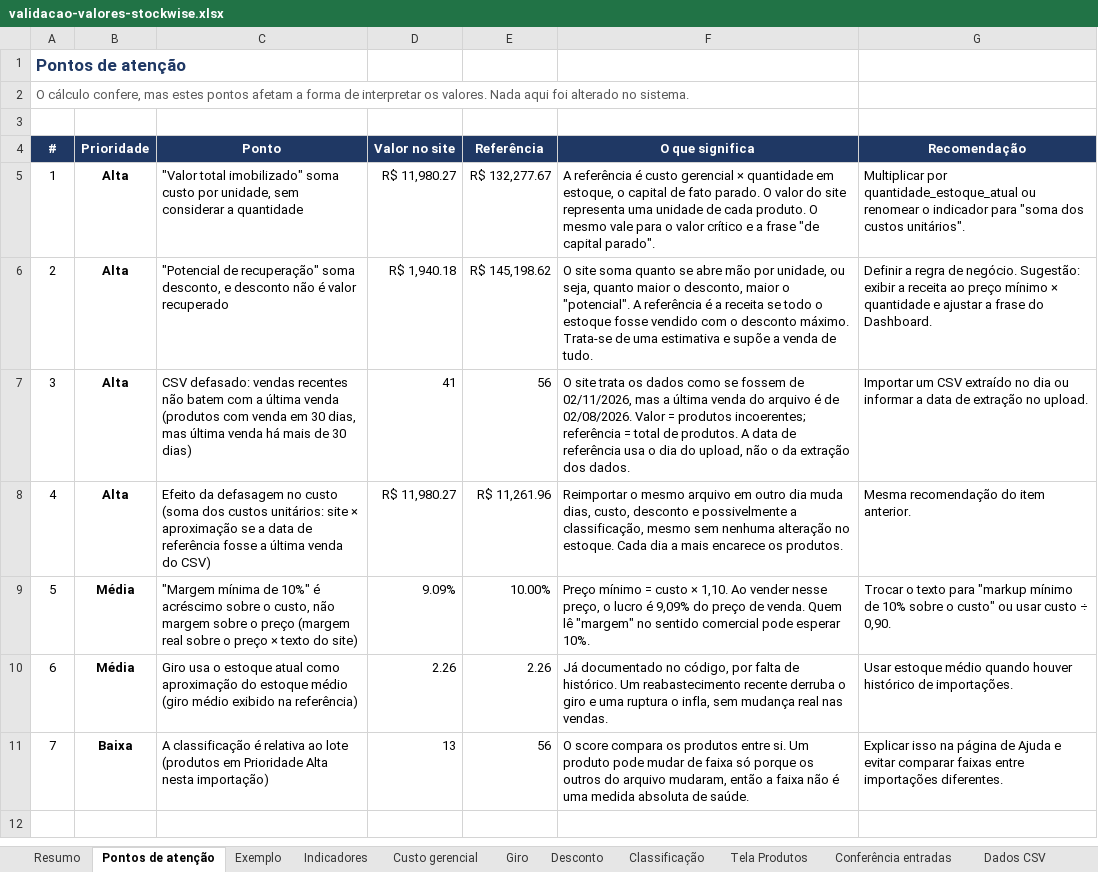
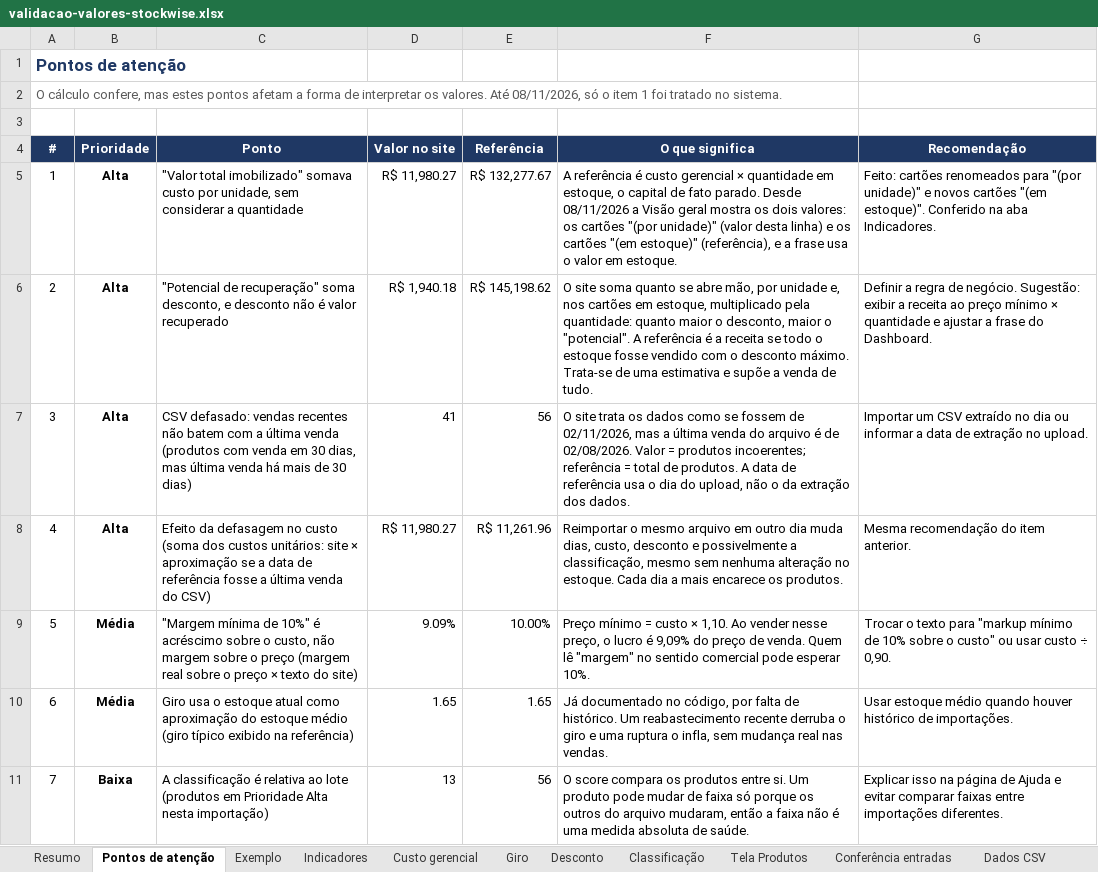
Before and after one commit to weillerjulia/StockWise, an Excel workbook: docs/validacao-valores-stockwise.xlsx, sheet Pontos de atenção, drawn as a sheet; values as stored, in another font and other column widths than the file's, no borders; conditional formats not drawn; the diff names each change by its address in the sheet, - before the commit and + after, or states it on an @@ line.

Commit message:
docs: atualiza documentação e validação para o redesenho do frontend

```diff
--- a/docs/validacao-valores-stockwise.xlsx (sheet Pontos de atenção)
+++ b/docs/validacao-valores-stockwise.xlsx (sheet Pontos de atenção)
-A2 (#): …os valores. Nada aqui foi alterado no sistema.
+A2 (#): …os valores. Até 08/11/2026, só o item 1 foi tratado no sistema.
-C5 (Ponto): …total imobilizado" soma custo por…
+C5 (Ponto): …total imobilizado" somava custo por…
-F5 (O que significa): …fato parado. O valor do site representa uma unidade de cada produto. O mesmo vale para o valor crítico e a frase "de capital parado".
+F5 (O que significa): …fato parado. Desde 08/11/2026 a Visão geral mostra os dois valores: os cartões "(por unidade)" (valor desta linha) e os cartões "(em estoque)" (referência), e a frase usa o valor em estoque.
-G5 (Recomendação): Multiplicar por quantidade_estoque_atual ou renomear o indicador para "soma dos custos unitários".
+G5 (Recomendação): Feito: cartões renomeados para "(por unidade)" e novos cartões "(em estoque)". Conferido na aba Indicadores.
-F6 (O que significa): …se abre mão por unidade, ou seja, quanto maior…
+F6 (O que significa): …se abre mão, por unidade e, nos cartões em estoque, multiplicado pela quantidade: quanto maior…
-C10 (Ponto): …médio (giro médio exibido na…
+C10 (Ponto): …médio (giro típico exibido na…
-D10 (Valor no site): 2.26
+D10 (Valor no site): 1.65
-E10 (Referência): 2.26
+E10 (Referência): 1.65
```
Also changed, not shown: sheet Indicadores, sheet Dados CSV, sheet Valores do site, sheet Resumo, sheet Parâmetros, sheet Exemplo, formulas that keep their value, 6 other files.
